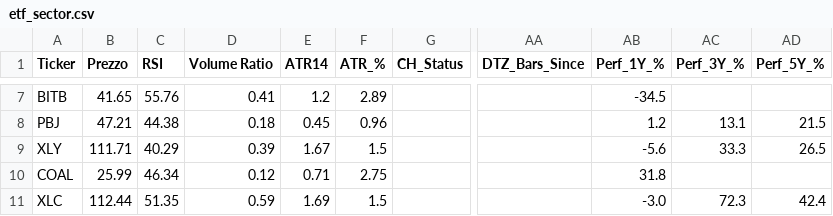
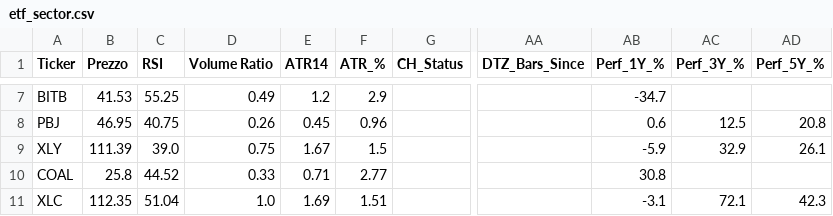
Before and after one commit to nikthetrip/Patterns-Screener, a CSV file: data/etf_sector.csv, drawn as a sheet; only a part is shown, gaps mark what is left out; the diff covers the shown part only; the diff names each change by its address in the sheet, - before the commit and + after, or states it on an @@ line.

```diff
--- a/data/etf_sector.csv
+++ b/data/etf_sector.csv
-B7 (Prezzo): 41.65
+B7 (Prezzo): 41.53
-C7 (RSI): 55.76
+C7 (RSI): 55.25
-D7 (Volume Ratio): 0.41
+D7 (Volume Ratio): 0.49
-F7 (ATR_%): 2.89
+F7 (ATR_%): 2.9
-AB7 (Perf_1Y_%): -34.5
+AB7 (Perf_1Y_%): -34.7
-B8 (Prezzo): 47.21
+B8 (Prezzo): 46.95
-C8 (RSI): 44.38
+C8 (RSI): 40.75
-D8 (Volume Ratio): 0.18
+D8 (Volume Ratio): 0.26
-AB8 (Perf_1Y_%): 1.2
+AB8 (Perf_1Y_%): 0.6
-AC8 (Perf_3Y_%): 13.1
+AC8 (Perf_3Y_%): 12.5
-AD8 (Perf_5Y_%): 21.5
+AD8 (Perf_5Y_%): 20.8
-B9 (Prezzo): 111.71
+B9 (Prezzo): 111.39
-C9 (RSI): 40.29
+C9 (RSI): 39.0
-D9 (Volume Ratio): 0.39
+D9 (Volume Ratio): 0.75
-AB9 (Perf_1Y_%): -5.6
+AB9 (Perf_1Y_%): -5.9
-AC9 (Perf_3Y_%): 33.3
+AC9 (Perf_3Y_%): 32.9
-AD9 (Perf_5Y_%): 26.5
+AD9 (Perf_5Y_%): 26.1
-B10 (Prezzo): 25.99
+B10 (Prezzo): 25.8
-C10 (RSI): 46.34
+C10 (RSI): 44.52
-D10 (Volume Ratio): 0.12
+D10 (Volume Ratio): 0.33
-F10 (ATR_%): 2.75
+F10 (ATR_%): 2.77
-AB10 (Perf_1Y_%): 31.8
+AB10 (Perf_1Y_%): 30.8
-B11 (Prezzo): 112.44
+B11 (Prezzo): 112.35
-C11 (RSI): 51.35
+C11 (RSI): 51.04
-D11 (Volume Ratio): 0.59
+D11 (Volume Ratio): 1.0
-F11 (ATR_%): 1.5
+F11 (ATR_%): 1.51
-AB11 (Perf_1Y_%): -3.0
+AB11 (Perf_1Y_%): -3.1
-AC11 (Perf_3Y_%): 72.3
+AC11 (Perf_3Y_%): 72.1
-AD11 (Perf_5Y_%): 42.4
+AD11 (Perf_5Y_%): 42.3
```
Also changed, not shown: 87 edited cells elsewhere in this file, data/etf_info.csv, data/fundamentals_stocks.csv, 4 other files.
